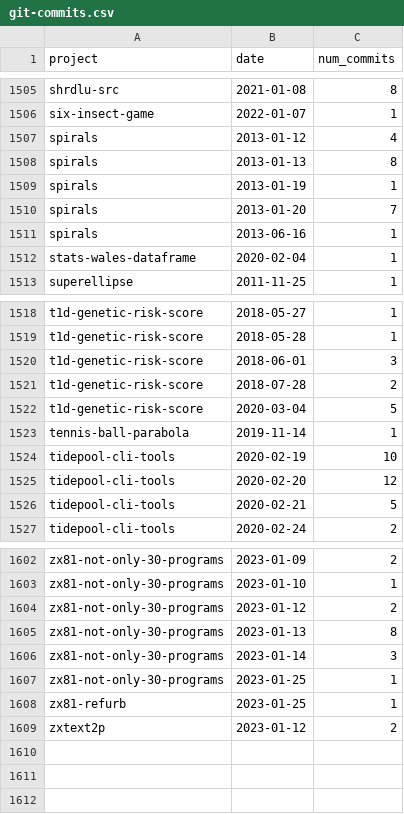
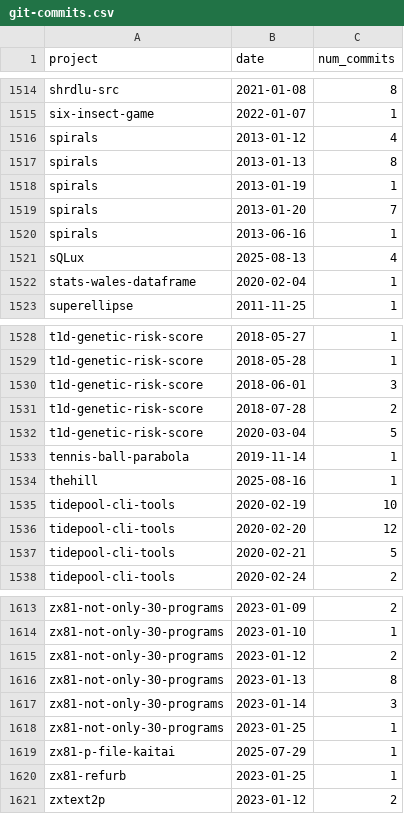
Before and after one commit to tomwhite/project-curation, a CSV file: data/git-commits.csv, drawn as a sheet; only a part is shown, gaps mark what is left out; the diff covers the shown part only.

```diff
--- a/data/git-commits.csv
+++ b/data/git-commits.csv
@@ -1511,2 +1520,3 @@ spirals,2013-01-20,7
 spirals,2013-06-16,1
+sQLux,2025-08-13,4
 stats-wales-dataframe,2020-02-04,1
@@ -1523,2 +1533,3 @@ t1d-genetic-risk-score,2020-03-04,5
 tennis-ball-parabola,2019-11-14,1
+thehill,2025-08-16,1
 tidepool-cli-tools,2020-02-19,10
@@ -1607,2 +1618,3 @@ zx81-not-only-30-programs,2023-01-14,3
 zx81-not-only-30-programs,2023-01-25,1
+zx81-p-file-kaitai,2025-07-29,1
 zx81-refurb,2023-01-25,1
```
Also changed, not shown: 9 added rows elsewhere in this file, data/projects-db-final.csv, data/projects-db.csv.
